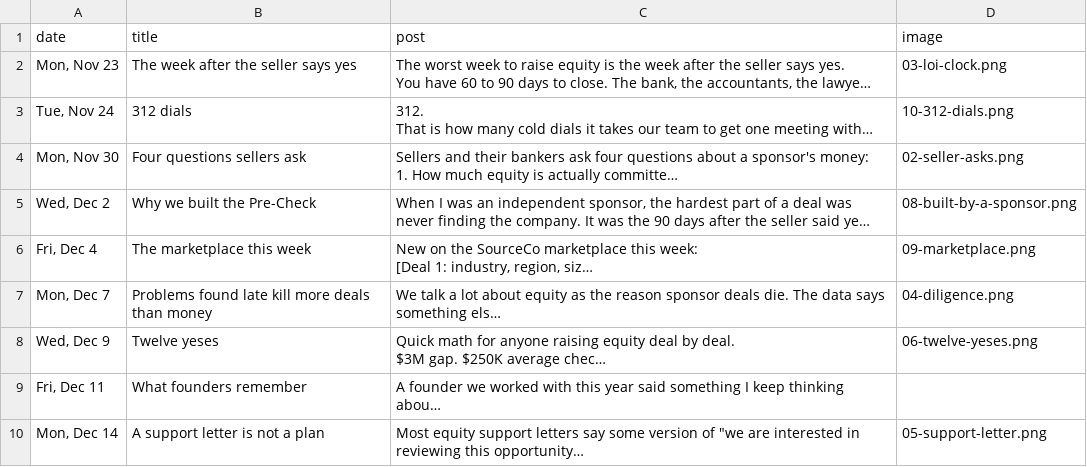
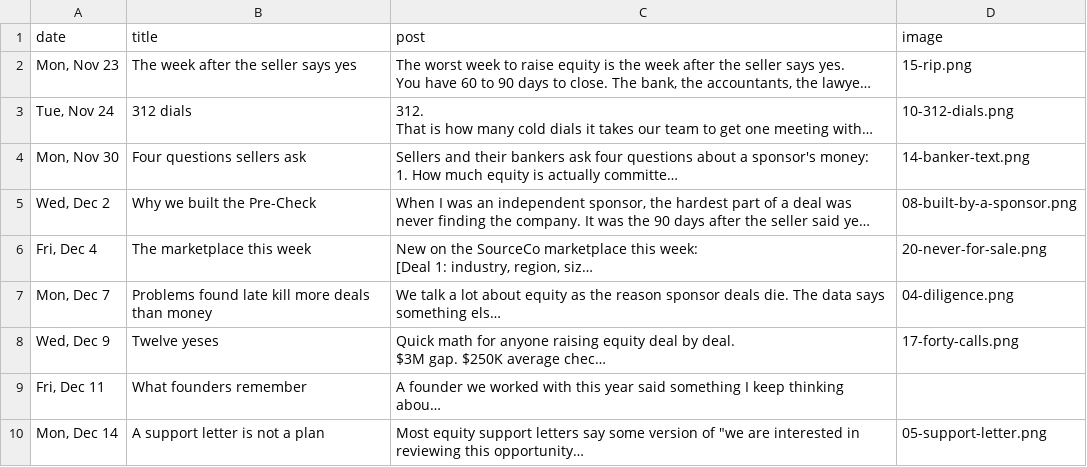
Before and after one commit to r354306-cloud/sourceco-coinvest, a CSV file: downloads/linkedin-posts.csv, drawn as a sheet; only a part is shown; long unchanged cells end in …; the diff names each change by its address in the sheet, - before the commit and + after, or states it on an @@ line.

Commit message:
Update posts CSV

```diff
--- a/downloads/linkedin-posts.csv
+++ b/downloads/linkedin-posts.csv
-D2 (image): 03-loi-clock.png
+D2 (image): 15-rip.png
-D4 (image): 02-seller-asks.png
+D4 (image): 14-banker-text.png
-D6 (image): 09-marketplace.png
+D6 (image): 20-never-for-sale.png
-D8 (image): 06-twelve-yeses.png
+D8 (image): 17-forty-calls.png
```
